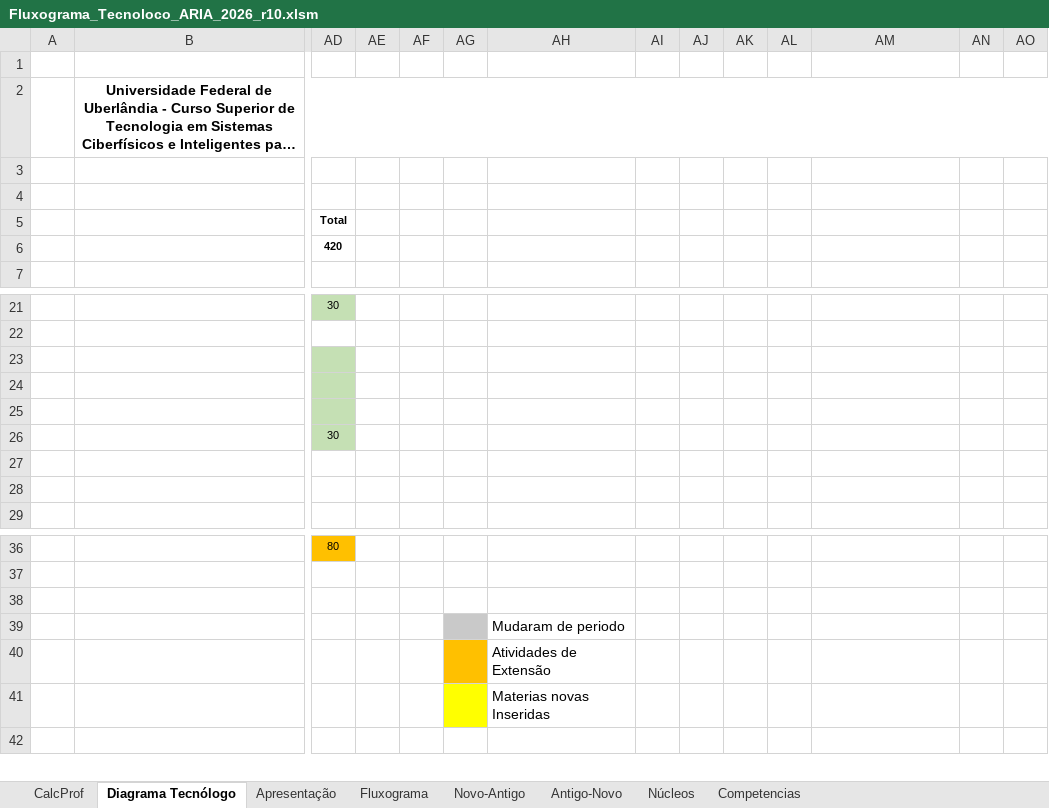
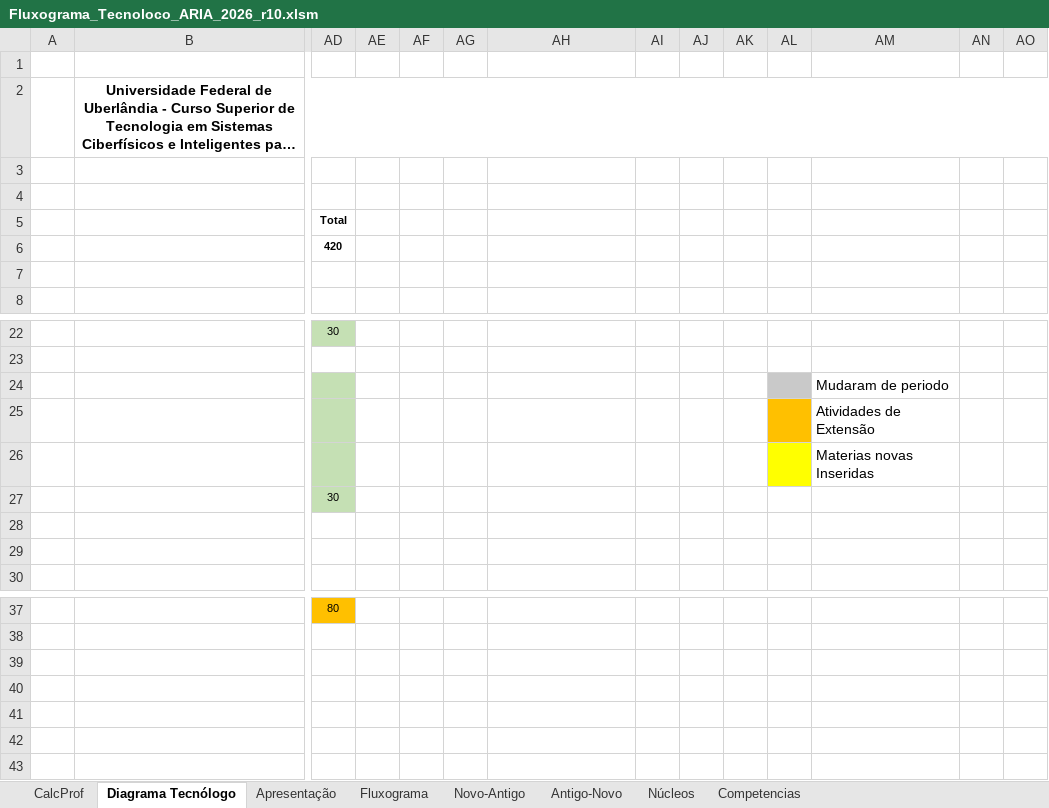
Before and after one commit to LASEC-UFU/ppc_generator, an Excel workbook: dados/perfis/tecnologo_automacao_2027_1/Fluxograma_Tecnoloco_ARIA_2026_r10.xlsm, sheet Diagrama Tecnólogo, drawn as a sheet; only a part is shown, gaps mark what is left out; long unchanged cells end in …; values as stored, in another font and other column widths than the file's, no borders; addresses are those after the commit; rows hold the shown columns only; the diff names each change by its address in the sheet, - before the commit and + after, or states it on an @@ line.

```diff
--- a/dados/perfis/tecnologo_automacao_2027_1/Fluxograma_Tecnoloco_ARIA_2026_r10.xlsm (sheet Diagrama Tecnólogo)
+++ b/dados/perfis/tecnologo_automacao_2027_1/Fluxograma_Tecnoloco_ARIA_2026_r10.xlsm (sheet Diagrama Tecnólogo)
+row 7: (empty)
-AL24 fill: none
+AL24 fill: #C9C9C9
-AM24: (empty)
+AM24: Mudaram de periodo
-AL25 fill: none
+AL25 fill: #FFC000
-AM25: (empty)
+AM25: Atividades de Extensão
-AL26 fill: none
+AL26 fill: #FFFF00
-AM26: (empty)
+AM26: Materias novas Inseridas
-AG40 fill: #C9C9C9
+AG40 fill: none
-AH40: Mudaram de periodo
+AH40: (empty)
-AG41 fill: #FFC000
+AG41 fill: none
-AH41: Atividades de Extensão
+AH41: (empty)
-AG42 fill: #FFFF00
+AG42 fill: none
-AH42: Materias novas Inseridas
+AH42: (empty)
```
Also changed, not shown: formulas that keep their value, charts or pictures, dados/perfis/tecnologo_automacao_2027_1/matriz_curricular.xlsx, testes/perfis_exemplo/perfil_minimo/matriz_curricular.xlsx, 30 other files.
